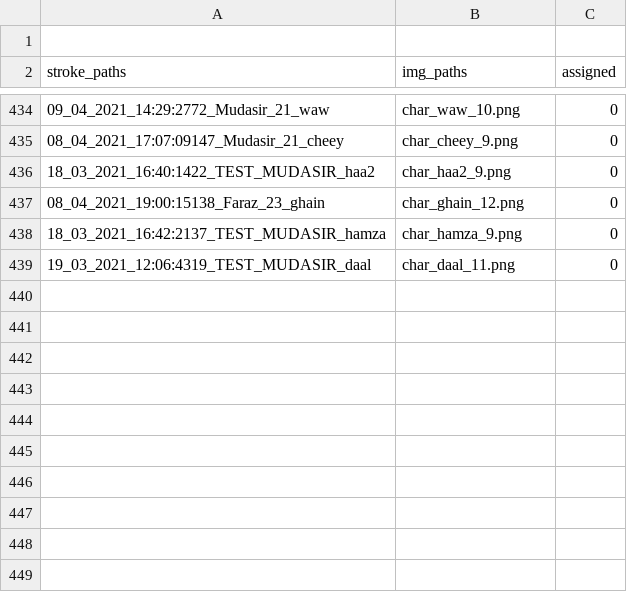
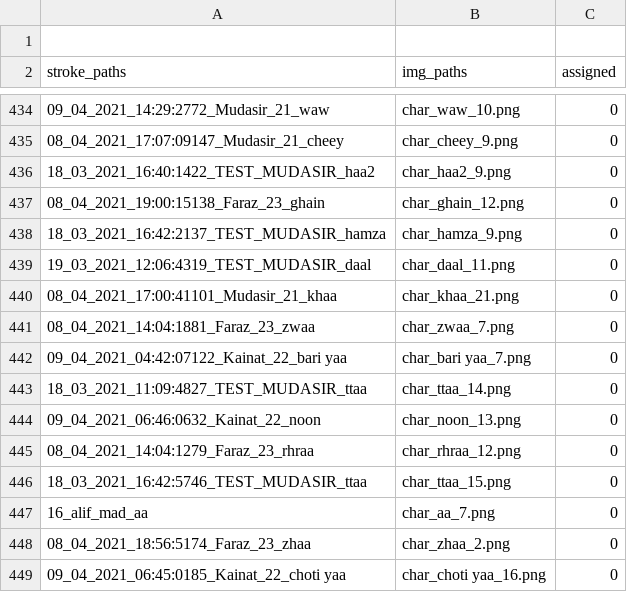
Before and after one commit to kaavish-ki-kavish/dataset_urdu_chars, a CSV file: image_paths.csv, drawn as a sheet; only a part is shown, gaps mark what is left out; the diff names each change by its address in the sheet, - before the commit and + after, or states it on an @@ line.

Commit message:
images and csv updated

```diff
--- a/image_paths.csv
+++ b/image_paths.csv
+row 440: 08_04_2021_17:00:41101_Mudasir_21_khaa | char_khaa_21.png | 0
+row 441: 08_04_2021_14:04:1881_Faraz_23_zwaa | char_zwaa_7.png | 0
+row 442: 09_04_2021_04:42:07122_Kainat_22_bari yaa | char_bari yaa_7.png | 0
+row 443: 18_03_2021_11:09:4827_TEST_MUDASIR_ttaa | char_ttaa_14.png | 0
+row 444: 09_04_2021_06:46:0632_Kainat_22_noon | char_noon_13.png | 0
+row 445: 08_04_2021_14:04:1279_Faraz_23_rhraa | char_rhraa_12.png | 0
+row 446: 18_03_2021_16:42:5746_TEST_MUDASIR_ttaa | char_ttaa_15.png | 0
+row 447: 16_alif_mad_aa | char_aa_7.png | 0
+row 448: 08_04_2021_18:56:5174_Faraz_23_zhaa | char_zhaa_2.png | 0
+row 449: 09_04_2021_06:45:0185_Kainat_22_choti yaa | char_choti yaa_16.png | 0
```
Also changed, not shown: 10 other files.
